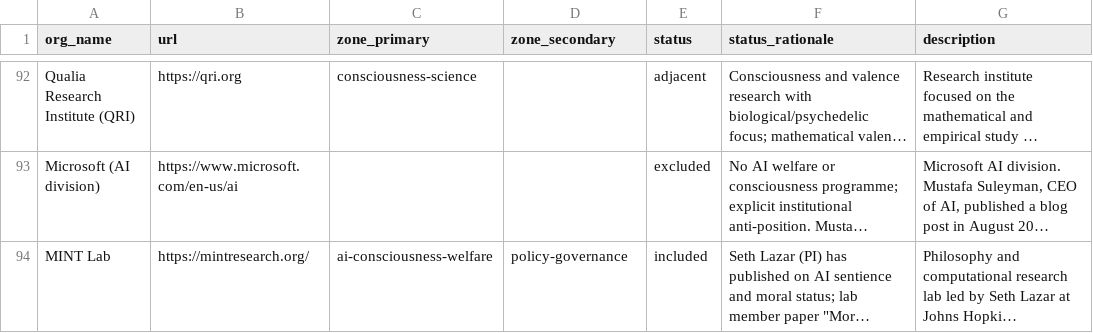
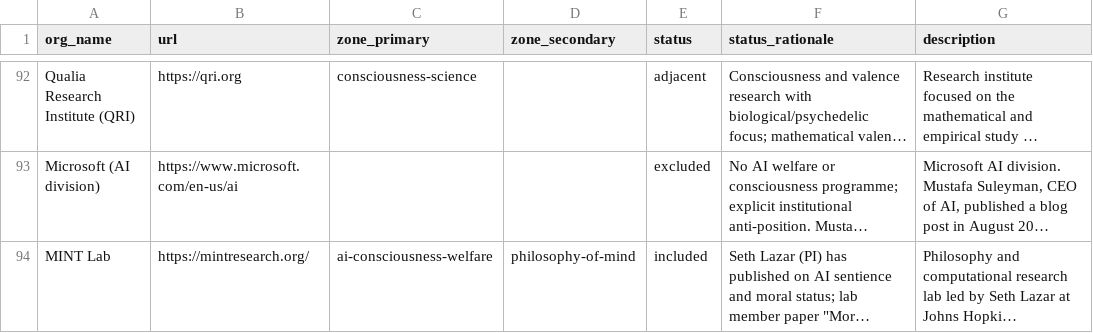
Before and after one commit to Mitchel-Alexander/digital-minds-map, a CSV file: data/corpus.csv, drawn as a sheet; only a part is shown, gaps mark what is left out; long unchanged cells end in …; the diff names each change by its address in the sheet, - before the commit and + after, or states it on an @@ line.

Commit message:
MINT Lab: zone_secondary policy-governance -> philosophy-of-mind

```diff
--- a/data/corpus.csv
+++ b/data/corpus.csv
-D94 (zone_secondary): policy-governance
+D94 (zone_secondary): philosophy-of-mind
```
Also changed, not shown: 1 other file.
